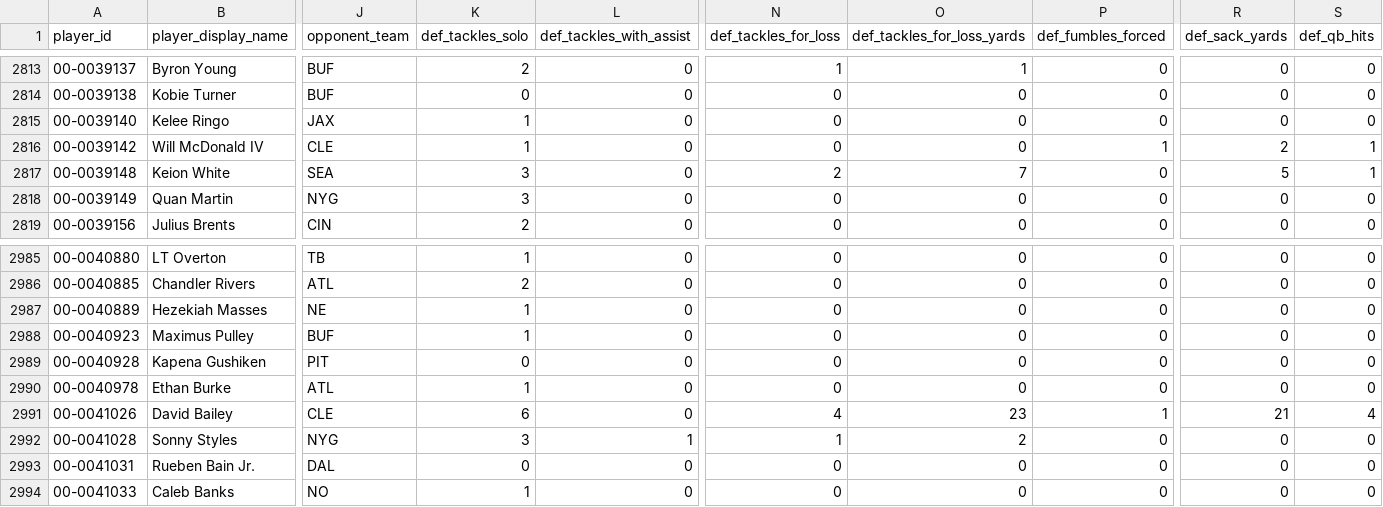
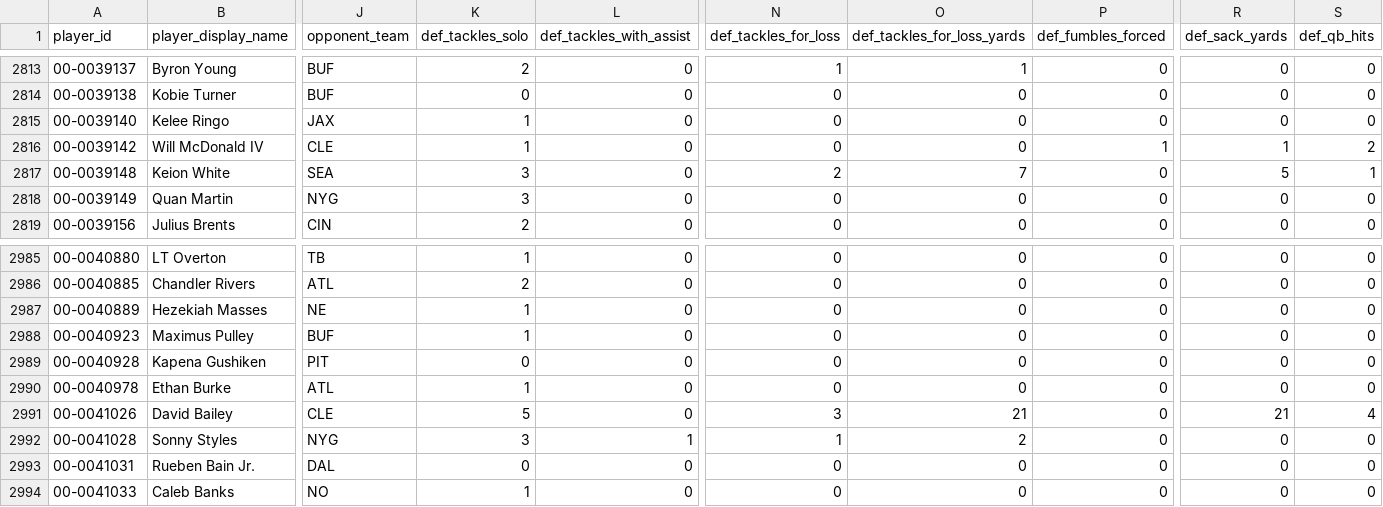
Before and after one commit to edgebets79-dot/edge-nfl-data, a CSV file: data/defense_2026.csv, drawn as a sheet; only a part is shown, gaps mark what is left out; the diff names each change by its address in the sheet, - before the commit and + after, or states it on an @@ line.

```diff
--- a/data/defense_2026.csv
+++ b/data/defense_2026.csv
-R2816 (def_sack_yards): 2
+R2816 (def_sack_yards): 1
-S2816 (def_qb_hits): 1
+S2816 (def_qb_hits): 2
-K2991 (def_tackles_solo): 6
+K2991 (def_tackles_solo): 5
-N2991 (def_tackles_for_loss): 4
+N2991 (def_tackles_for_loss): 3
-O2991 (def_tackles_for_loss_yards): 23
+O2991 (def_tackles_for_loss_yards): 21
-P2991 (def_fumbles_forced): 1
+P2991 (def_fumbles_forced): 0
```
